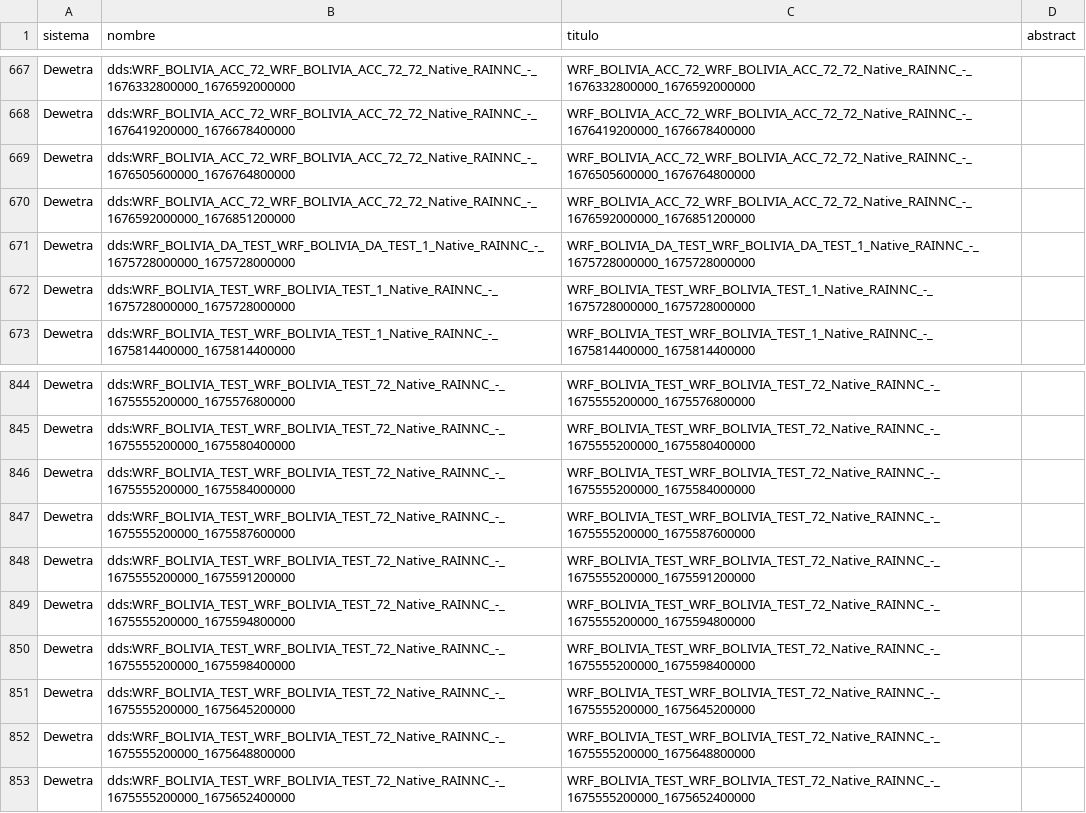
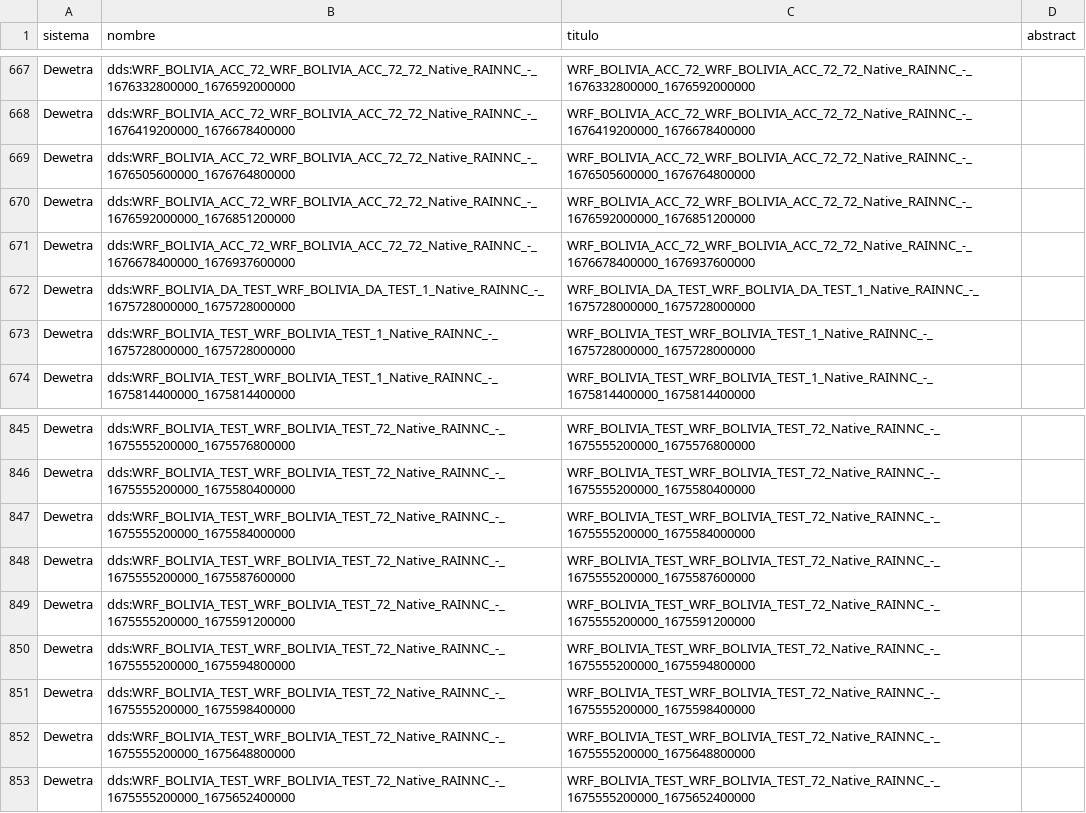
Before and after one commit to mauforonda/geodatos, a CSV file: geodatos_small.csv, drawn as a sheet; only a part is shown, gaps mark what is left out.

```diff
--- a/geodatos_small.csv
+++ b/geodatos_small.csv
@@ -670,2 +670,3 @@ Dewetra,dds:WRF_BOLIVIA_ACC_72_WRF_BOLIVIA_ACC_72_72_Native_RAINNC_-_16765056000
 Dewetra,dds:WRF_BOLIVIA_ACC_72_WRF_BOLIVIA_ACC_72_72_Native_RAINNC_-_1676592000000_1676851200000,WRF_BOLIVIA_ACC_72_WRF_BOLIVIA_ACC_72_72_Native_RAINNC_-_1676592000000_1676851200000,
+Dewetra,dds:WRF_BOLIVIA_ACC_72_WRF_BOLIVIA_ACC_72_72_Native_RAINNC_-_1676678400000_1676937600000,WRF_BOLIVIA_ACC_72_WRF_BOLIVIA_ACC_72_72_Native_RAINNC_-_1676678400000_1676937600000,
 Dewetra,dds:WRF_BOLIVIA_DA_TEST_WRF_BOLIVIA_DA_TEST_1_Native_RAINNC_-_1675728000000_1675728000000,WRF_BOLIVIA_DA_TEST_WRF_BOLIVIA_DA_TEST_1_Native_RAINNC_-_1675728000000_1675728000000,
@@ -850,3 +851,2 @@ Dewetra,dds:WRF_BOLIVIA_TEST_WRF_BOLIVIA_TEST_72_Native_RAINNC_-_1675555200000_1
 Dewetra,dds:WRF_BOLIVIA_TEST_WRF_BOLIVIA_TEST_72_Native_RAINNC_-_1675555200000_1675598400000,WRF_BOLIVIA_TEST_WRF_BOLIVIA_TEST_72_Native_RAINNC_-_1675555200000_1675598400000,
-Dewetra,dds:WRF_BOLIVIA_TEST_WRF_BOLIVIA_TEST_72_Native_RAINNC_-_1675555200000_1675645200000,WRF_BOLIVIA_TEST_WRF_BOLIVIA_TEST_72_Native_RAINNC_-_1675555200000_1675645200000,
 Dewetra,dds:WRF_BOLIVIA_TEST_WRF_BOLIVIA_TEST_72_Native_RAINNC_-_1675555200000_1675648800000,WRF_BOLIVIA_TEST_WRF_BOLIVIA_TEST_72_Native_RAINNC_-_1675555200000_1675648800000,
```
Also changed, not shown: 1 other file.
